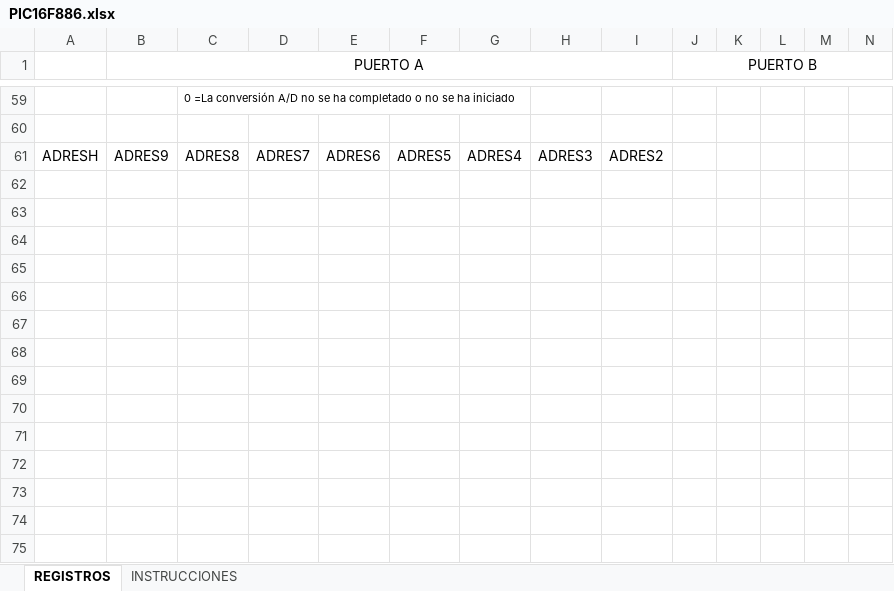
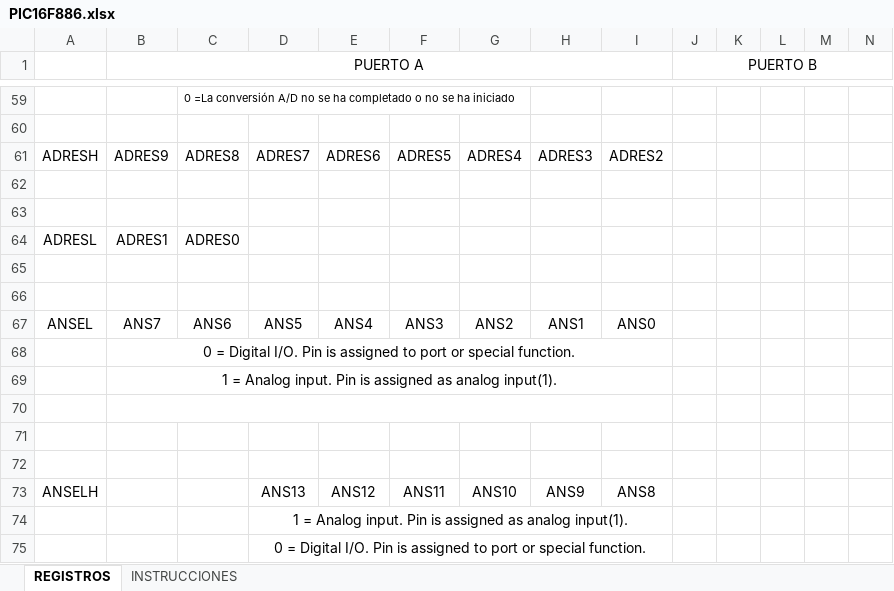
Before and after one commit to jomapefe/PIC, an Excel workbook: PIC16F886/PIC16F886.xlsx, sheet REGISTROS, drawn as a sheet; only a part is shown, gaps mark what is left out; values as stored, in another font and other column widths than the file's, no borders; rows hold the shown columns only; the diff names each change by its address in the sheet, - before the commit and + after, or states it on an @@ line.

```diff
--- a/PIC16F886/PIC16F886.xlsx (sheet REGISTROS)
+++ b/PIC16F886/PIC16F886.xlsx (sheet REGISTROS)
+row 62: (empty)
+row 63: (empty)
+row 64: ADRESL | ADRES1 | ADRES0
+row 65: (empty)
+row 66: (empty)
+row 67: ANSEL | ANS7 | ANS6 | ANS5 | ANS4 | ANS3 | ANS2 | ANS1 | ANS0
+row 68:  | 0 = Digital I/O. Pin is assigned to port or special function.
+row 69:  | 1 = Analog input. Pin is assigned as analog input(1).
+row 70: (empty)
+row 71: (empty)
+row 72: (empty)
+row 73: ANSELH |  |  | ANS13 | ANS12 | ANS11 | ANS10 | ANS9 | ANS8
+row 74:  |  |  | 1 = Analog input. Pin is assigned as analog input(1).
+row 75:  |  |  | 0 = Digital I/O. Pin is assigned to port or special function.
```
Also changed, not shown: sheet INSTRUCCIONES, 40 other files.
